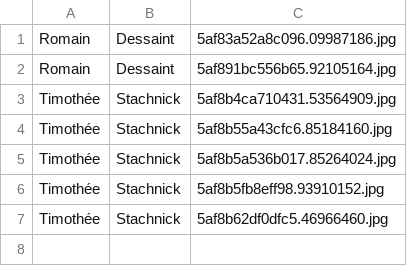
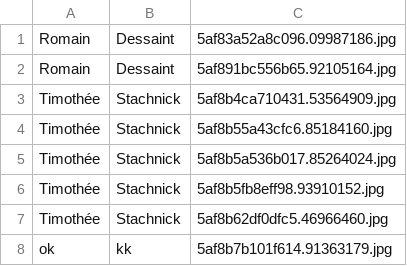
Before and after one commit to RomainDessaint/DEVWEB_ProjetL2, a CSV file: Web Development Project/ressources/info_student.csv, drawn as a sheet.

```diff
--- a/Web Development Project/ressources/info_student.csv
+++ b/Web Development Project/ressources/info_student.csv
@@ -7 +7,2 @@ Timothée,Stachnick,5af8b5fb8eff98.93910152.jpg,
 Timothée,Stachnick,5af8b62df0dfc5.46966460.jpg,
+ok,kk,5af8b7b101f614.91363179.jpg,
```
Also changed, not shown: 20 other files.
